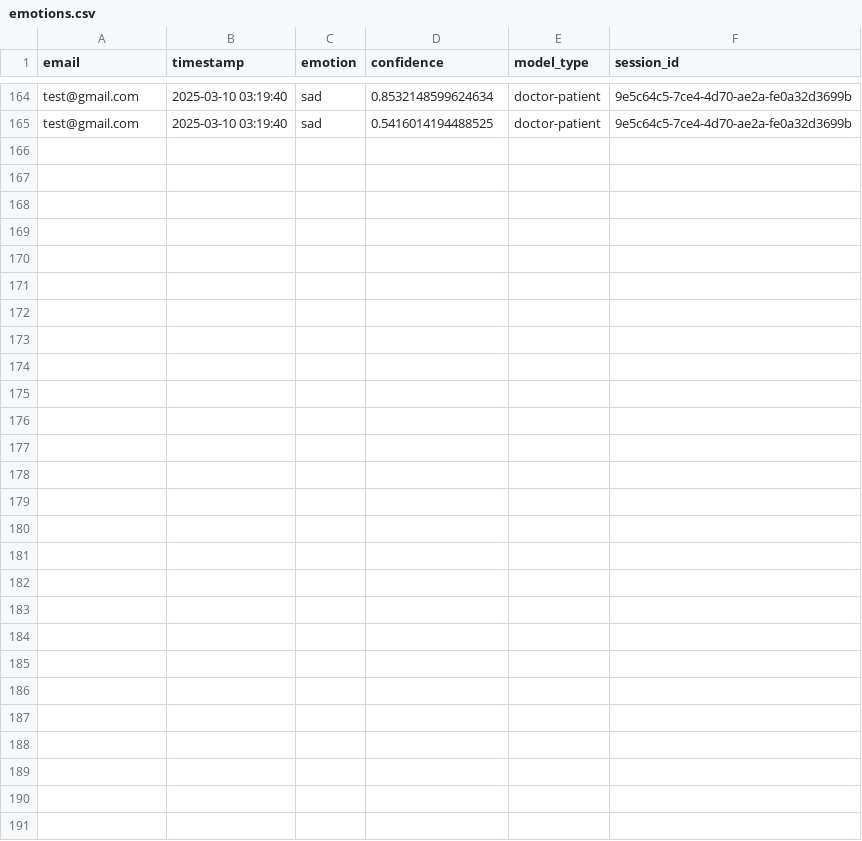
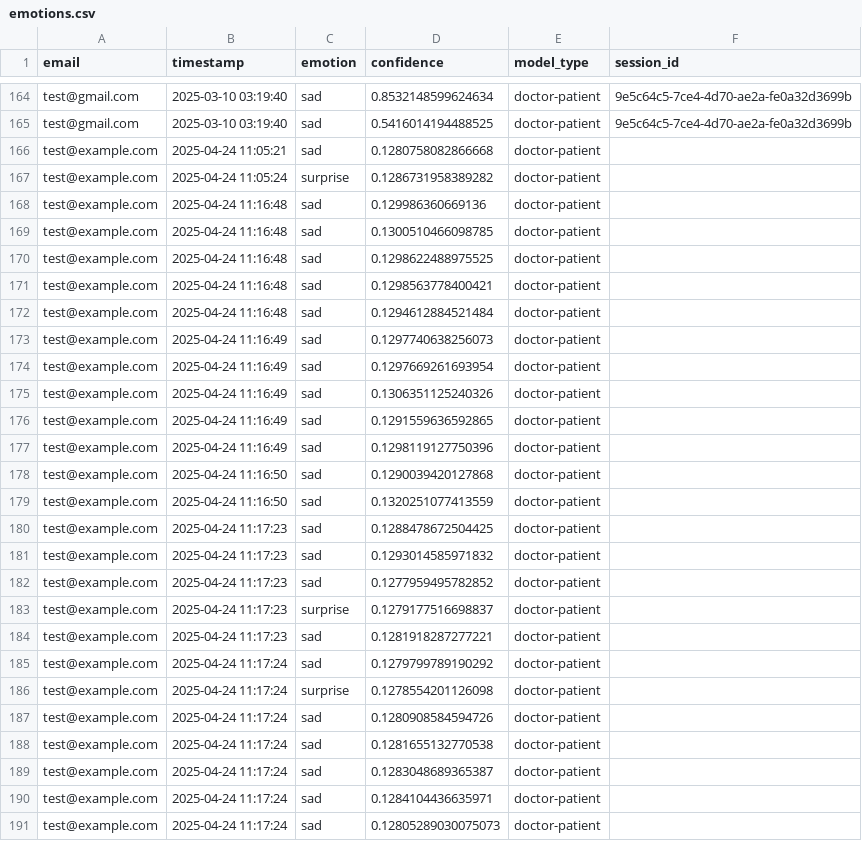
Before and after one commit to Pushpendra1001/Advance-Emotion-Detection-WebApp, a CSV file: frontend/data/emotions.csv, drawn as a sheet; only a part is shown, gaps mark what is left out.

Commit message:
working model

```diff
--- a/frontend/data/emotions.csv
+++ b/frontend/data/emotions.csv
@@ -165 +165,27 @@ test@gmail.com,2025-03-10 03:19:40,sad,0.8532148599624634,doctor-patient,9e5c64c
 test@gmail.com,2025-03-10 03:19:40,sad,0.5416014194488525,doctor-patient,9e5c64c5-7ce4-4d70-ae2a-fe0a32d3699b
+test@example.com,2025-04-24 11:05:21,sad,0.1280758082866668,doctor-patient,
+test@example.com,2025-04-24 11:05:24,surprise,0.1286731958389282,doctor-patient,
+test@example.com,2025-04-24 11:16:48,sad,0.129986360669136,doctor-patient,
+test@example.com,2025-04-24 11:16:48,sad,0.1300510466098785,doctor-patient,
+test@example.com,2025-04-24 11:16:48,sad,0.1298622488975525,doctor-patient,
+test@example.com,2025-04-24 11:16:48,sad,0.1298563778400421,doctor-patient,
+test@example.com,2025-04-24 11:16:48,sad,0.1294612884521484,doctor-patient,
+test@example.com,2025-04-24 11:16:49,sad,0.1297740638256073,doctor-patient,
+test@example.com,2025-04-24 11:16:49,sad,0.1297669261693954,doctor-patient,
+test@example.com,2025-04-24 11:16:49,sad,0.1306351125240326,doctor-patient,
+test@example.com,2025-04-24 11:16:49,sad,0.1291559636592865,doctor-patient,
+test@example.com,2025-04-24 11:16:49,sad,0.1298119127750396,doctor-patient,
+test@example.com,2025-04-24 11:16:50,sad,0.1290039420127868,doctor-patient,
+test@example.com,2025-04-24 11:16:50,sad,0.1320251077413559,doctor-patient,
+test@example.com,2025-04-24 11:17:23,sad,0.1288478672504425,doctor-patient,
+test@example.com,2025-04-24 11:17:23,sad,0.1293014585971832,doctor-patient,
+test@example.com,2025-04-24 11:17:23,sad,0.1277959495782852,doctor-patient,
+test@example.com,2025-04-24 11:17:23,surprise,0.1279177516698837,doctor-patient,
+test@example.com,2025-04-24 11:17:23,sad,0.1281918287277221,doctor-patient,
+test@example.com,2025-04-24 11:17:24,sad,0.1279799789190292,doctor-patient,
+test@example.com,2025-04-24 11:17:24,surprise,0.1278554201126098,doctor-patient,
+test@example.com,2025-04-24 11:17:24,sad,0.1280908584594726,doctor-patient,
+test@example.com,2025-04-24 11:17:24,sad,0.1281655132770538,doctor-patient,
+test@example.com,2025-04-24 11:17:24,sad,0.1283048689365387,doctor-patient,
+test@example.com,2025-04-24 11:17:24,sad,0.1284104436635971,doctor-patient,
+test@example.com,2025-04-24 11:17:24,sad,0.12805289030075073,doctor-patient,
```
Also changed, not shown: 6 other files.
